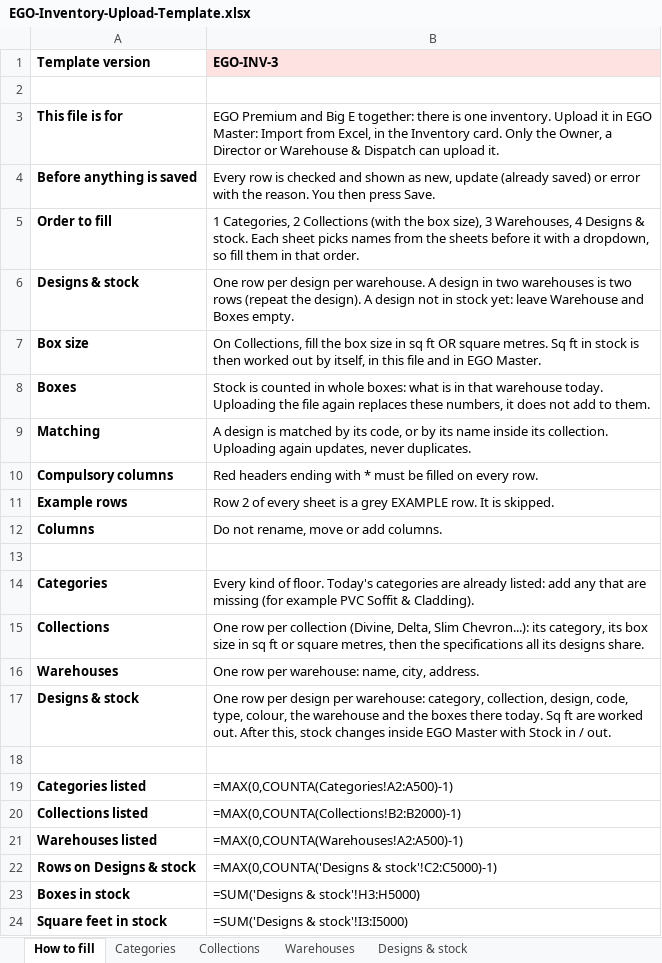
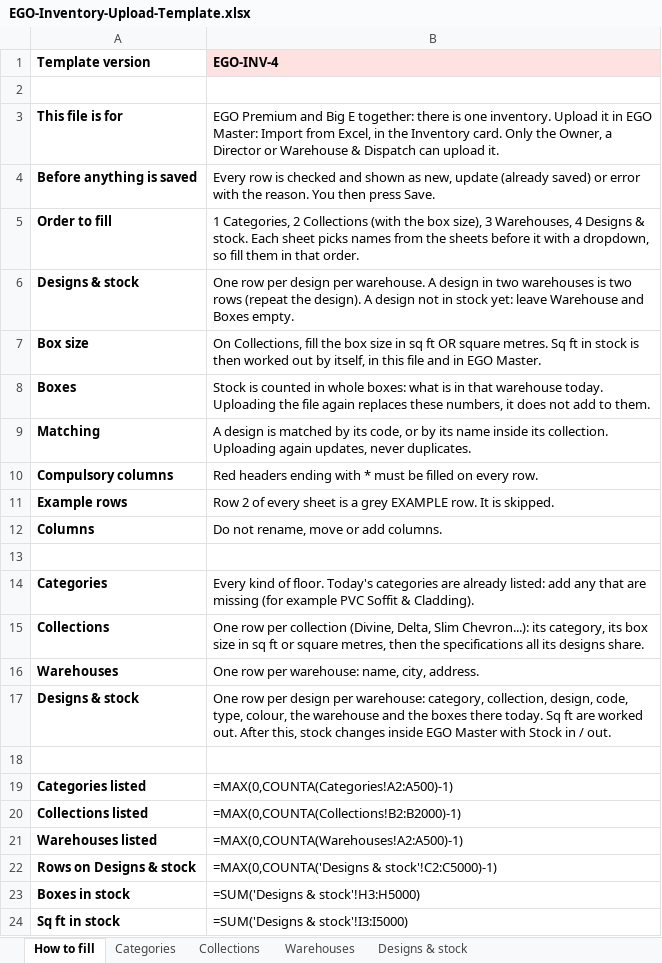
Before and after one commit to Sandy-zippy/kickscale-landing, an Excel workbook: ego/EGO-Inventory-Upload-Template.xlsx, sheet How to fill, drawn as a sheet; values as stored, in another font and other column widths than the file's, no borders; formulas without a stored value are shown as written; the diff names each change by its address in the sheet, - before the commit and + after, or states it on an @@ line.

```diff
--- a/ego/EGO-Inventory-Upload-Template.xlsx (sheet How to fill)
+++ b/ego/EGO-Inventory-Upload-Template.xlsx (sheet How to fill)
-B1: EGO-INV-3
+B1: EGO-INV-4
-A24 (Template version): Square feet in stock
+A24 (Template version): Sq ft in stock
```
Also changed, not shown: sheet Collections, sheet Designs & stock, ego/Big-E-Upload-Template.xlsx, ego/EGO-Premium-Upload-Template.xlsx, 5 other files.
